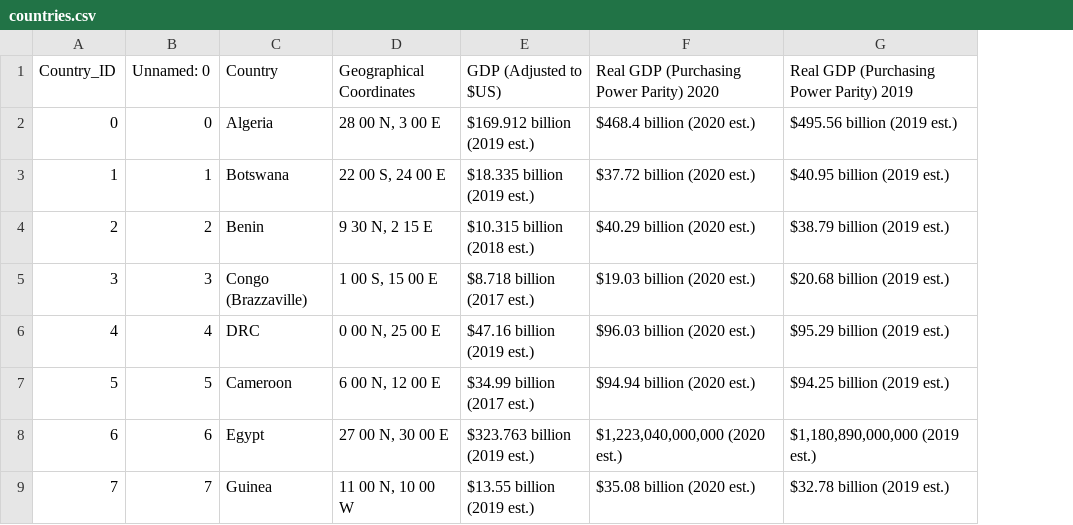
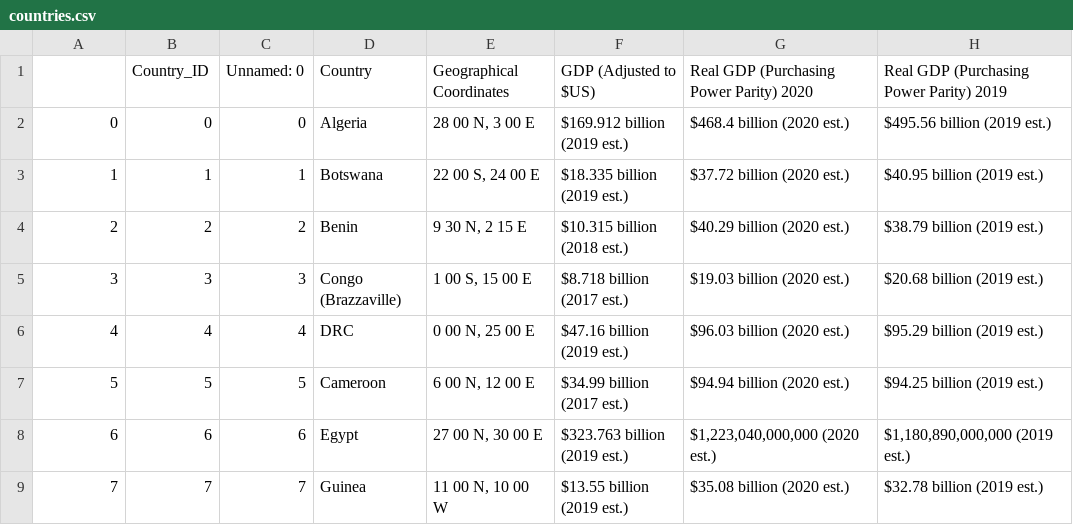
Before and after one commit to AmirAhanchian/Porject-1-Group-15, a CSV file: output_data/countries.csv, drawn as a sheet; only a part is shown; the diff names each change by its address in the sheet, - before the commit and + after, or states it on an @@ line.

Commit message:
Data Cleaning 6 Dec

```diff
--- a/output_data/countries.csv
+++ b/output_data/countries.csv
+column C, rows 1-9: Unnamed: 0 | 0 | 1 | 2 | 3 | 4 | 5 | 6 | 7
-A1: Country_ID
+A1: (empty)
-B1: Unnamed: 0
+B1: Country_ID
```
Also changed, not shown: 2 other files.
